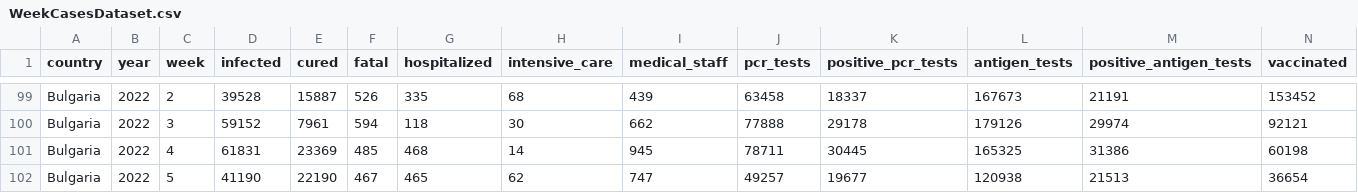
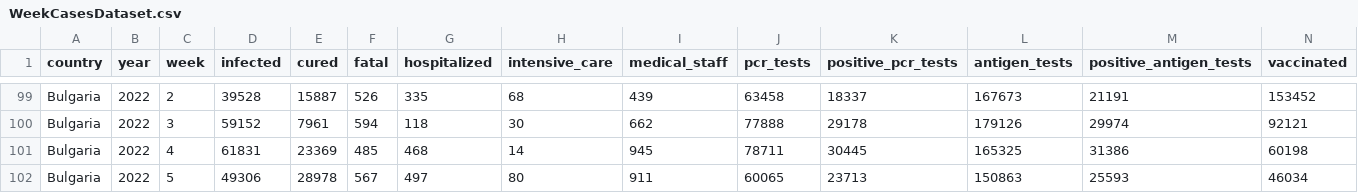
Before and after one commit to COVID-19-Bulgaria/covid-database, a CSV file: Bulgaria/WeekCasesDataset.csv, drawn as a sheet; only a part is shown, gaps mark what is left out; removed rows and columns are numbered as before the commit, all else as after; the diff names each change by its address in the sheet, - before the commit and + after, or states it on an @@ line.

```diff
--- a/Bulgaria/WeekCasesDataset.csv
+++ b/Bulgaria/WeekCasesDataset.csv
-row 102: Bulgaria | 2022 | 5 | 41190 | 22190 | 467 | 465 | 62 | 747 | 49257 | 19677 | 120938 | 21513 | 36654
+row 102: Bulgaria | 2022 | 5 | 49306 | 28978 | 567 | 497 | 80 | 911 | 60065 | 23713 | 150863 | 25593 | 46034
```
Also changed, not shown: Bulgaria/DatePositiveTestsDataset.csv, 4 other files.
